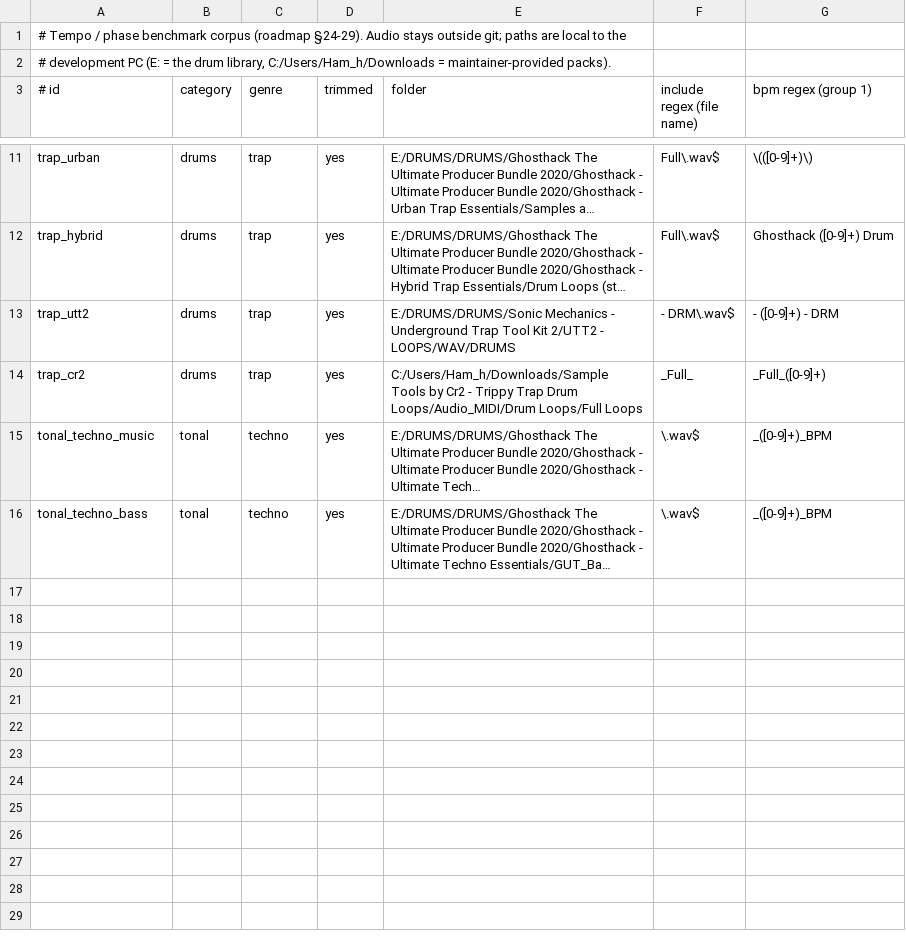
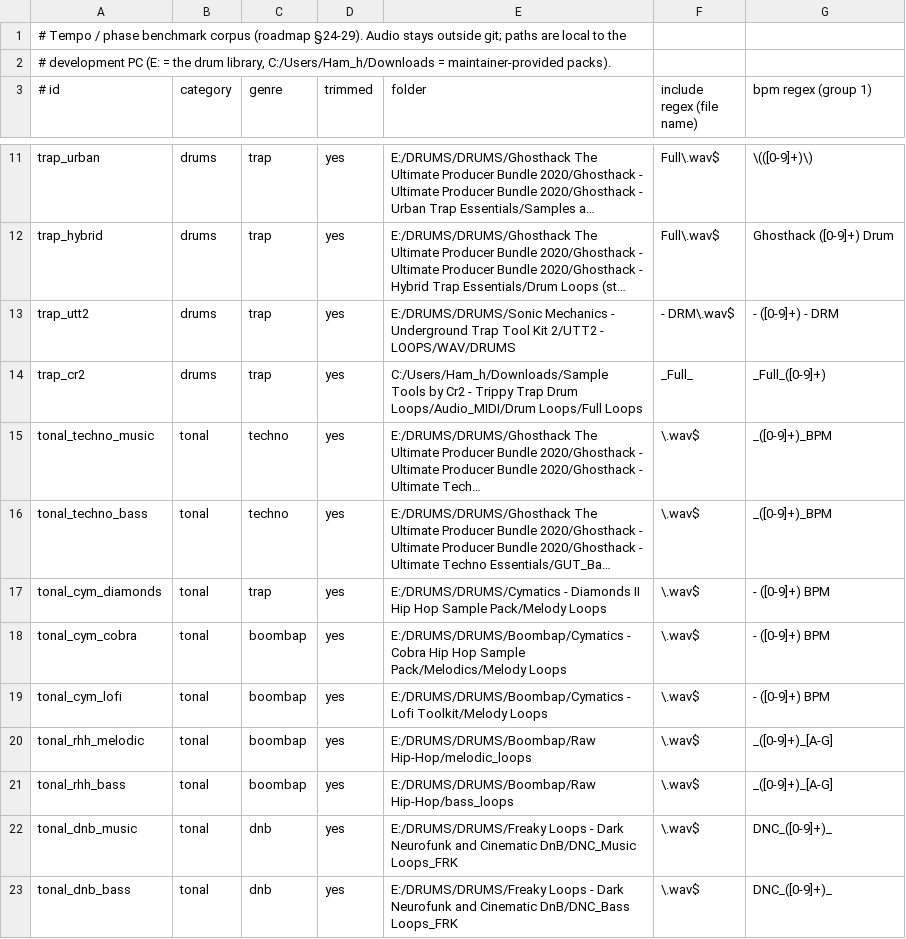
Before and after one commit to Hamec01/HPDG, a TSV file: docs/audit/reference/tempo_corpus.tsv, drawn as a sheet; only a part is shown, gaps mark what is left out; long unchanged cells end in …; the diff names each change by its address in the sheet, - before the commit and + after, or states it on an @@ line.

```diff
--- a/docs/audit/reference/tempo_corpus.tsv
+++ b/docs/audit/reference/tempo_corpus.tsv
+row 17: tonal_cym_diamonds | tonal | trap | yes | E:/DRUMS/DRUMS/Cymatics - Diamonds II Hip Hop Sample Pack/Melody Loops | \.wav$ | - ([0-9]+) BPM
+row 18: tonal_cym_cobra | tonal | boombap | yes | E:/DRUMS/DRUMS/Boombap/Cymatics - Cobra Hip Hop Sample Pack/Melodics/Melody Loops | \.wav$ | - ([0-9]+) BPM
+row 19: tonal_cym_lofi | tonal | boombap | yes | E:/DRUMS/DRUMS/Boombap/Cymatics - Lofi Toolkit/Melody Loops | \.wav$ | - ([0-9]+) BPM
+row 20: tonal_rhh_melodic | tonal | boombap | yes | E:/DRUMS/DRUMS/Boombap/Raw Hip-Hop/melodic_loops | \.wav$ | _([0-9]+)_[A-G]
+row 21: tonal_rhh_bass | tonal | boombap | yes | E:/DRUMS/DRUMS/Boombap/Raw Hip-Hop/bass_loops | \.wav$ | _([0-9]+)_[A-G]
+row 22: tonal_dnb_music | tonal | dnb | yes | E:/DRUMS/DRUMS/Freaky Loops - Dark Neurofunk and Cinematic DnB/DNC_Music Loops_FRK | \.wav$ | DNC_([0-9]+)_
+row 23: tonal_dnb_bass | tonal | dnb | yes | E:/DRUMS/DRUMS/Freaky Loops - Dark Neurofunk and Cinematic DnB/DNC_Bass Loops_FRK | \.wav$ | DNC_([0-9]+)_
```
Also changed, not shown: 5 other files.
